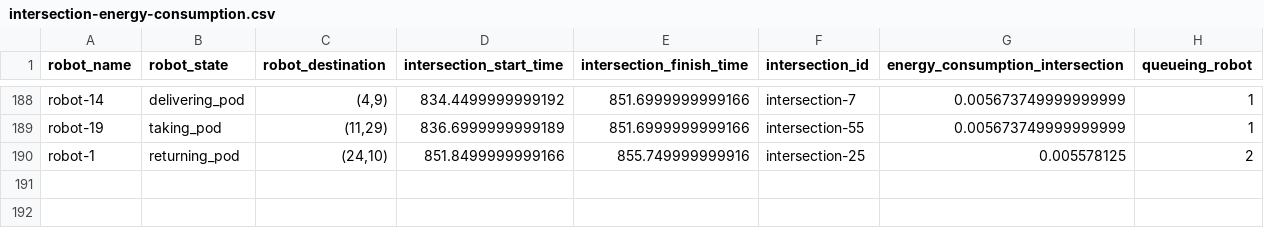
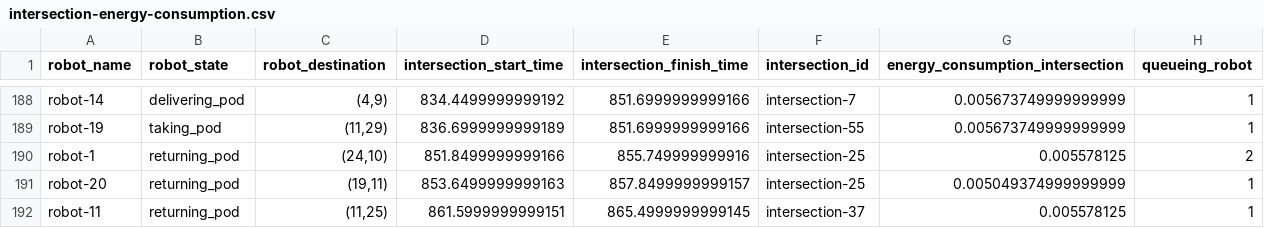
Before and after one commit to nnimab/RMFS-Traffic-Optimization-NERL, a CSV file: result/2025-03-02-230336/intersection-energy-consumption.csv, drawn as a sheet; only a part is shown, gaps mark what is left out; the diff names each change by its address in the sheet, - before the commit and + after, or states it on an @@ line.

```diff
--- a/result/2025-03-02-230336/intersection-energy-consumption.csv
+++ b/result/2025-03-02-230336/intersection-energy-consumption.csv
+row 191: robot-20 | returning_pod | (19,11) | 853.6499999999163 | 857.8499999999157 | intersection-25 | 0.005049374999999999 | 1
+row 192: robot-11 | returning_pod | (11,25) | 861.5999999999151 | 865.4999999999145 | intersection-37 | 0.005578125 | 1
```
Also changed, not shown: data/input/assign_order.csv, result/2025-03-02-230336/order-finished.csv, 5 other files.
